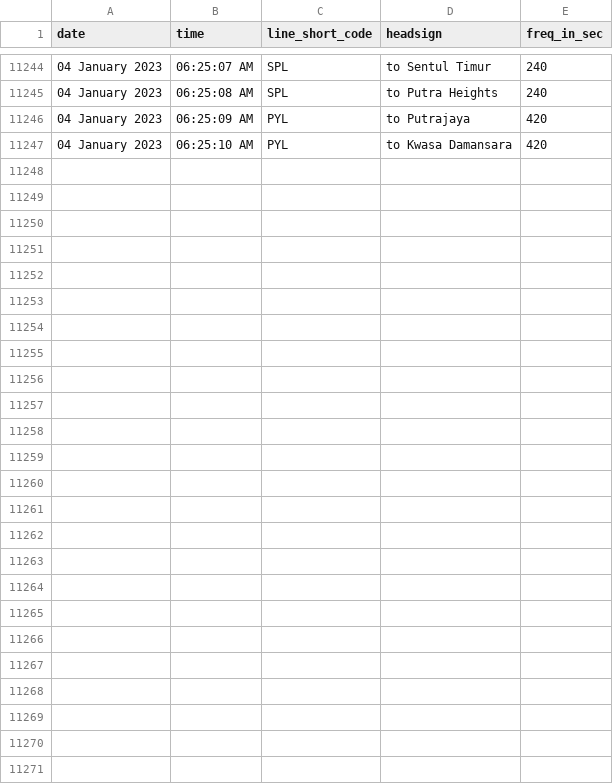
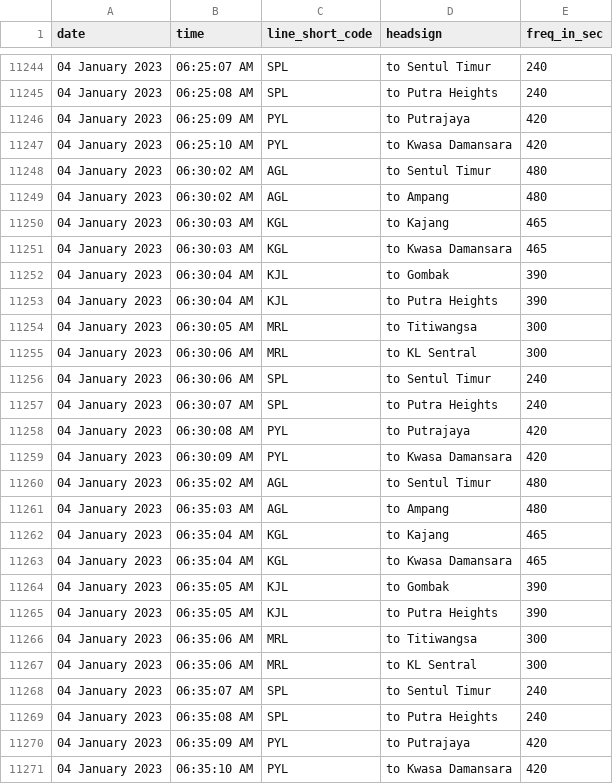
Before and after one commit to malaysiatrec/RapidRail-Train-Freq-History, a CSV file: MTREC Train Frequency Log/MTREC_Train_Frequency_Log.csv, drawn as a sheet; only a part is shown, gaps mark what is left out.

Commit message:
Update new CSV and JSON of MTREC Train Frequency Log

```diff
--- a/MTREC Train Frequency Log/MTREC_Train_Frequency_Log.csv
+++ b/MTREC Train Frequency Log/MTREC_Train_Frequency_Log.csv
@@ -11247 +11247,25 @@ date,time,line_short_code,headsign,freq_in_sec
 04 January 2023, 06:25:10 AM,PYL,to Kwasa Damansara,420
+04 January 2023, 06:30:02 AM,AGL,to Sentul Timur,480
+04 January 2023, 06:30:02 AM,AGL,to Ampang,480
+04 January 2023, 06:30:03 AM,KGL,to Kajang,465
+04 January 2023, 06:30:03 AM,KGL,to Kwasa Damansara,465
+04 January 2023, 06:30:04 AM,KJL,to Gombak,390
+04 January 2023, 06:30:04 AM,KJL,to Putra Heights,390
+04 January 2023, 06:30:05 AM,MRL,to Titiwangsa,300
+04 January 2023, 06:30:06 AM,MRL,to KL Sentral,300
+04 January 2023, 06:30:06 AM,SPL,to Sentul Timur,240
+04 January 2023, 06:30:07 AM,SPL,to Putra Heights,240
+04 January 2023, 06:30:08 AM,PYL,to Putrajaya,420
+04 January 2023, 06:30:09 AM,PYL,to Kwasa Damansara,420
+04 January 2023, 06:35:02 AM,AGL,to Sentul Timur,480
+04 January 2023, 06:35:03 AM,AGL,to Ampang,480
+04 January 2023, 06:35:04 AM,KGL,to Kajang,465
+04 January 2023, 06:35:04 AM,KGL,to Kwasa Damansara,465
+04 January 2023, 06:35:05 AM,KJL,to Gombak,390
+04 January 2023, 06:35:05 AM,KJL,to Putra Heights,390
+04 January 2023, 06:35:06 AM,MRL,to Titiwangsa,300
+04 January 2023, 06:35:06 AM,MRL,to KL Sentral,300
+04 January 2023, 06:35:07 AM,SPL,to Sentul Timur,240
+04 January 2023, 06:35:08 AM,SPL,to Putra Heights,240
+04 January 2023, 06:35:09 AM,PYL,to Putrajaya,420
+04 January 2023, 06:35:10 AM,PYL,to Kwasa Damansara,420
```
Also changed, not shown: 2 other files.
